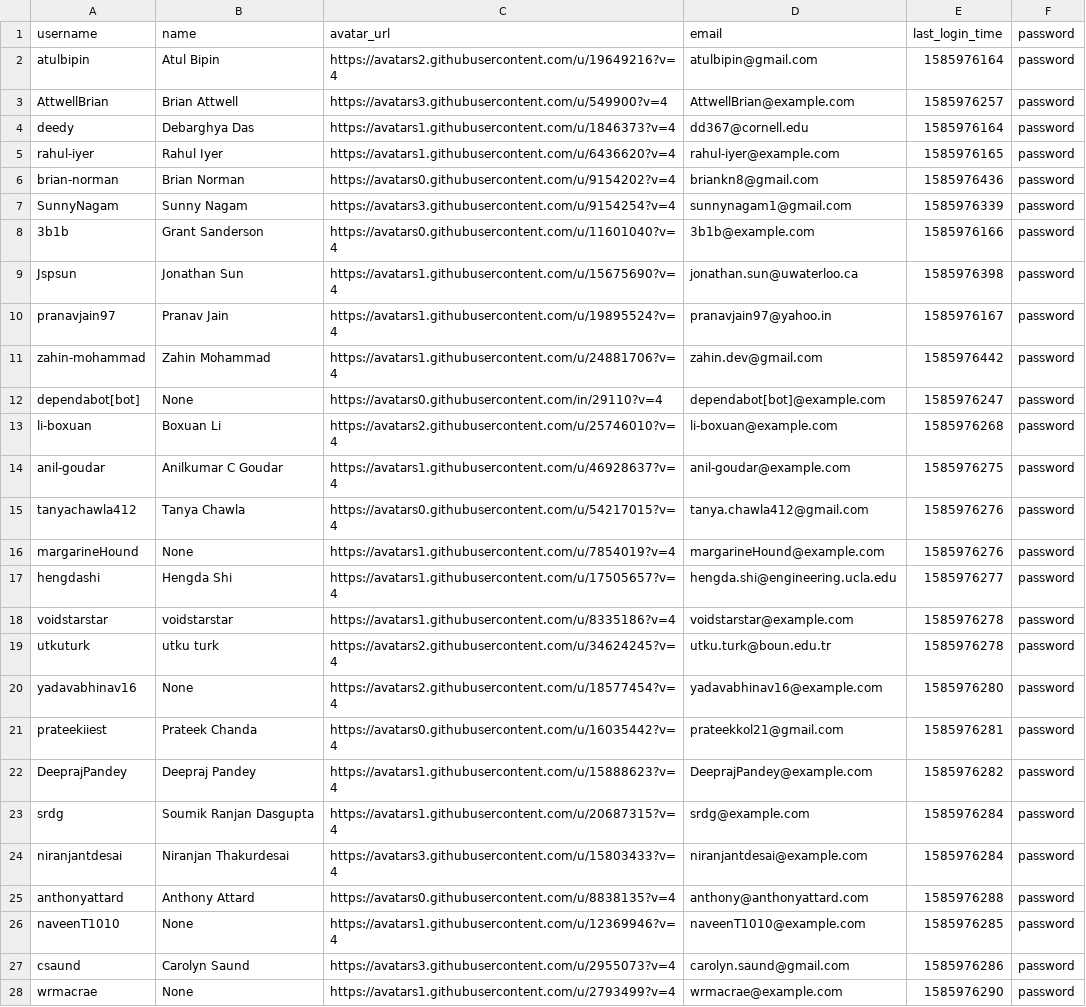
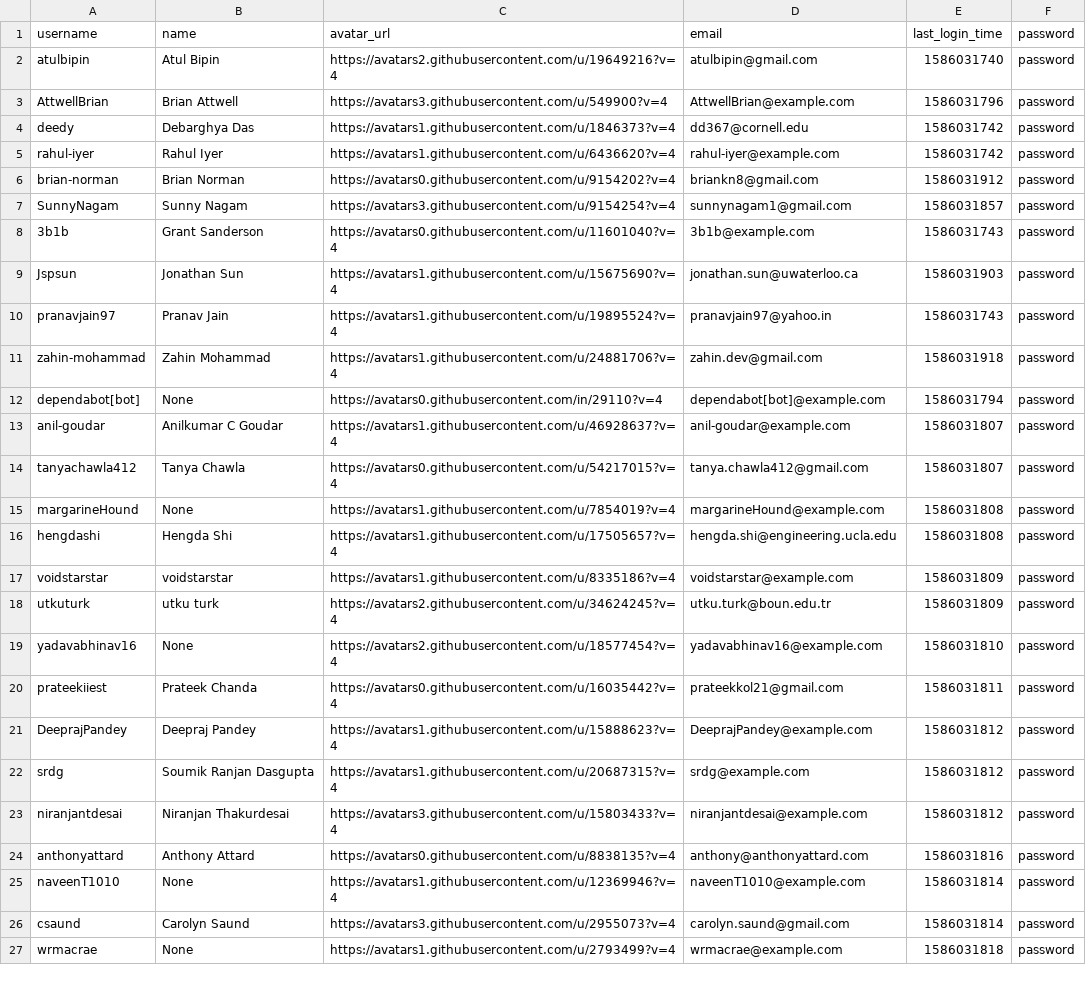
Before and after one commit to zahin-mohammad/ece356-project, a CSV file: data/userInfo.csv, drawn as a sheet; only a part is shown; removed rows and columns are numbered as before the commit, all else as after; the diff covers the shown part only; the diff names each change by its address in the sheet, - before the commit and + after, or states it on an @@ line.

```diff
--- a/data/userInfo.csv
+++ b/data/userInfo.csv
-E2 (last_login_time): 1585976164
+E2 (last_login_time): 1586031740
-E3 (last_login_time): 1585976257
+E3 (last_login_time): 1586031796
-E4 (last_login_time): 1585976164
+E4 (last_login_time): 1586031742
-E5 (last_login_time): 1585976165
+E5 (last_login_time): 1586031742
-E6 (last_login_time): 1585976436
+E6 (last_login_time): 1586031912
-E7 (last_login_time): 1585976339
+E7 (last_login_time): 1586031857
-E8 (last_login_time): 1585976166
+E8 (last_login_time): 1586031743
-E9 (last_login_time): 1585976398
+E9 (last_login_time): 1586031903
-E10 (last_login_time): 1585976167
+E10 (last_login_time): 1586031743
-E11 (last_login_time): 1585976442
+E11 (last_login_time): 1586031918
-E12 (last_login_time): 1585976247
+E12 (last_login_time): 1586031794
-row 13: li-boxuan | Boxuan Li | https://avatars2.githubusercontent.com/u/25746010?v=4 | li-boxuan@example.com | 1585976268 | password
-E13 (last_login_time): 1585976275
+E13 (last_login_time): 1586031807
-E14 (last_login_time): 1585976276
+E14 (last_login_time): 1586031807
-E15 (last_login_time): 1585976276
+E15 (last_login_time): 1586031808
-E16 (last_login_time): 1585976277
+E16 (last_login_time): 1586031808
-E17:E18 (last_login_time): 1585976278
+E17:E18 (last_login_time): 1586031809
-E19 (last_login_time): 1585976280
+E19 (last_login_time): 1586031810
-E20 (last_login_time): 1585976281
+E20 (last_login_time): 1586031811
-E21 (last_login_time): 1585976282
+E21 (last_login_time): 1586031812
-E22:E23 (last_login_time): 1585976284
+E22:E23 (last_login_time): 1586031812
-E24 (last_login_time): 1585976288
+E24 (last_login_time): 1586031816
-E25 (last_login_time): 1585976285
+E25 (last_login_time): 1586031814
-E26 (last_login_time): 1585976286
+E26 (last_login_time): 1586031814
-E27 (last_login_time): 1585976290
+E27 (last_login_time): 1586031818
```
Also changed, not shown: 2 added rows, 1 removed row and 40 edited cells elsewhere in this file, data/issueInfo.csv, data/repoInfo.csv, 4 other files.
